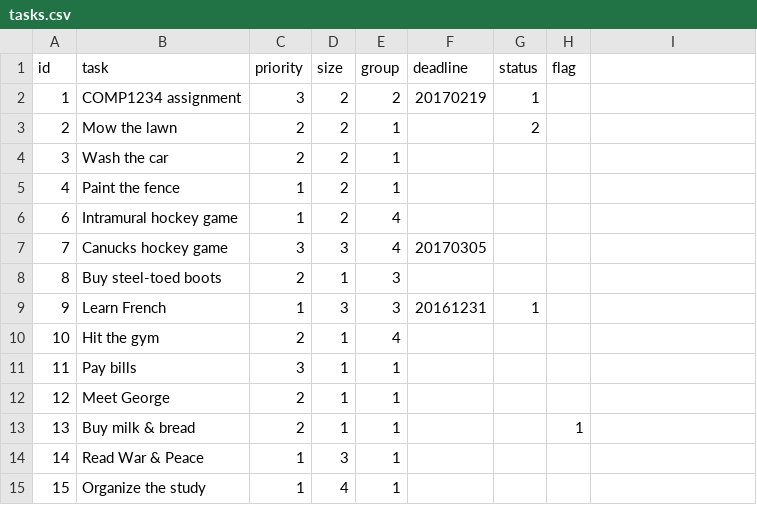
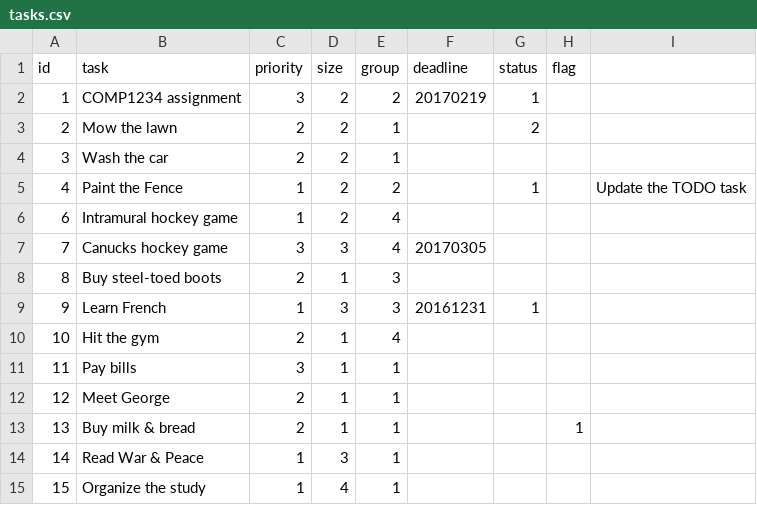
Before and after one commit to lanceleih/starter-todo4, a CSV file: data/tasks.csv, drawn as a sheet.

Commit message:
tasks.csv made writeable
Signed-off-by: lancelei <lancelei.h@gmail.com>

```diff
--- a/data/tasks.csv
+++ b/data/tasks.csv
@@ -4,3 +4,3 @@ id,task,priority,size,group,deadline,status,flag
 3,"Wash the car",2,2,1,,,
-4,"Paint the fence",1,2,1,,,
+4,"Paint the Fence",1,2,2,,1,,"Update the TODO task"
 6,"Intramural hockey game",1,2,4,,,
```
